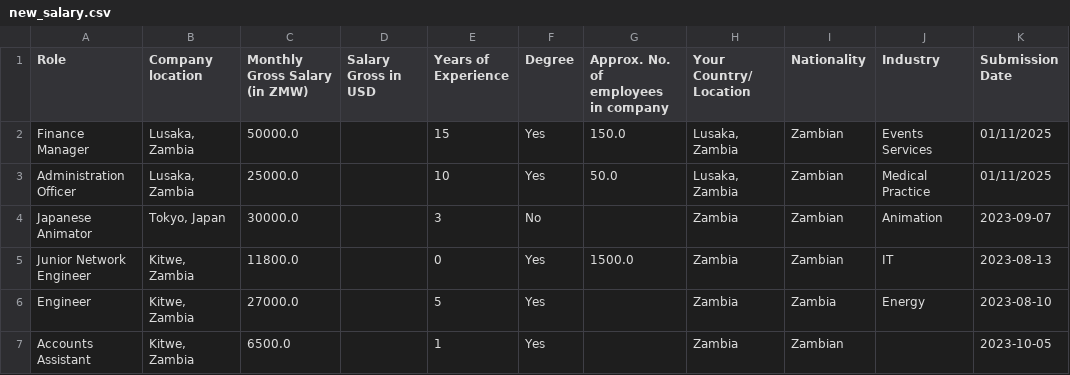
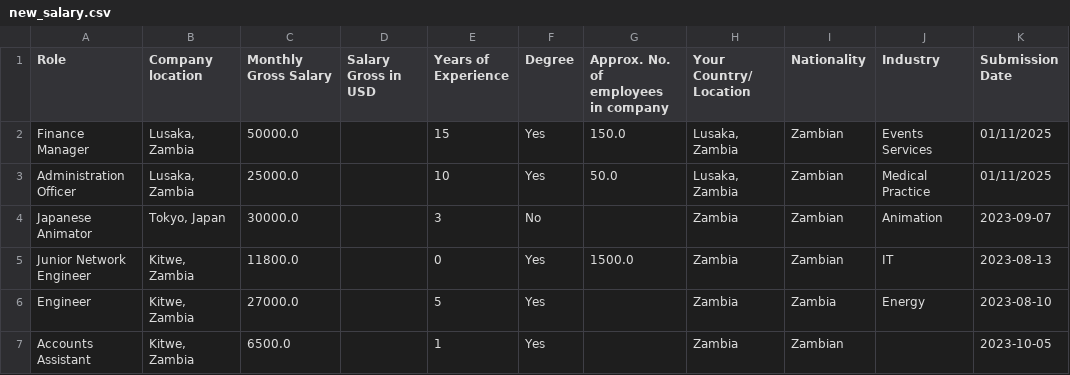
Before and after one commit to CK3thou/salarytransparency, a CSV file: data/new_salary.csv, drawn as a sheet; only a part is shown; the diff names each change by its address in the sheet, - before the commit and + after, or states it on an @@ line.

Commit message:
countries
removed, city/town + country combination from location

Included currency to corresponding countries

```diff
--- a/data/new_salary.csv
+++ b/data/new_salary.csv
-C1: Monthly Gross Salary (in ZMW)
+C1: Monthly Gross Salary
```
Also changed, not shown: data/countries.csv, 2 other files.
